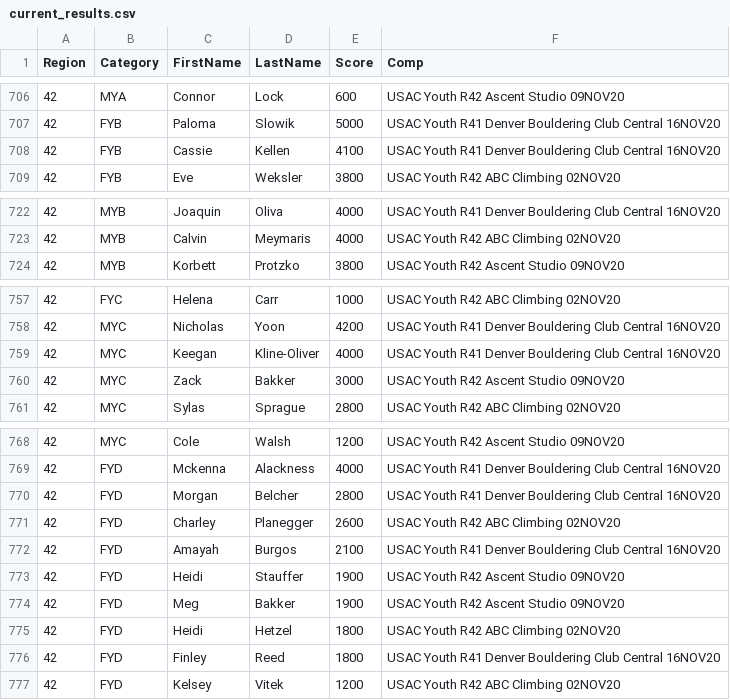
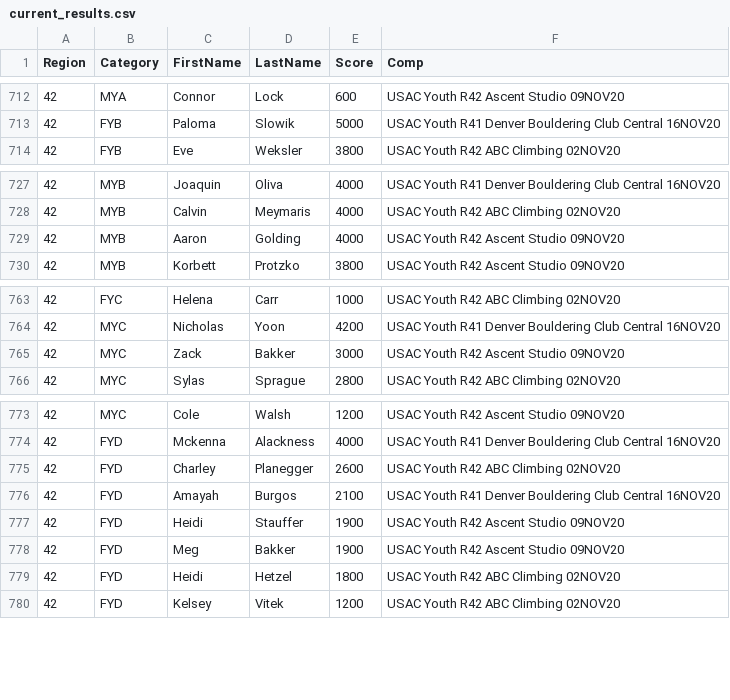
Before and after one commit to ABWatkins/USACVirtualQEClimbingAnalysis, a CSV file: assets/current_results.csv, drawn as a sheet; only a part is shown, gaps mark what is left out; removed rows and columns are numbered as before the commit, all else as after; the diff covers the shown part only; the diff names each change by its address in the sheet, - before the commit and + after, or states it on an @@ line.

```diff
--- a/assets/current_results.csv
+++ b/assets/current_results.csv
-row 708: 42 | FYB | Cassie | Kellen | 4100 | USAC Youth R41 Denver Bouldering Club Central 16NOV20
+row 729: 42 | MYB | Aaron | Golding | 4000 | USAC Youth R42 Ascent Studio 09NOV20
-row 759: 42 | MYC | Keegan | Kline-Oliver | 4000 | USAC Youth R41 Denver Bouldering Club Central 16NOV20
-row 770: 42 | FYD | Morgan | Belcher | 2800 | USAC Youth R41 Denver Bouldering Club Central 16NOV20
-row 776: 42 | FYD | Finley | Reed | 1800 | USAC Youth R41 Denver Bouldering Club Central 16NOV20
```
Also changed, not shown: 14 added rows and 3 removed rows elsewhere in this file.
